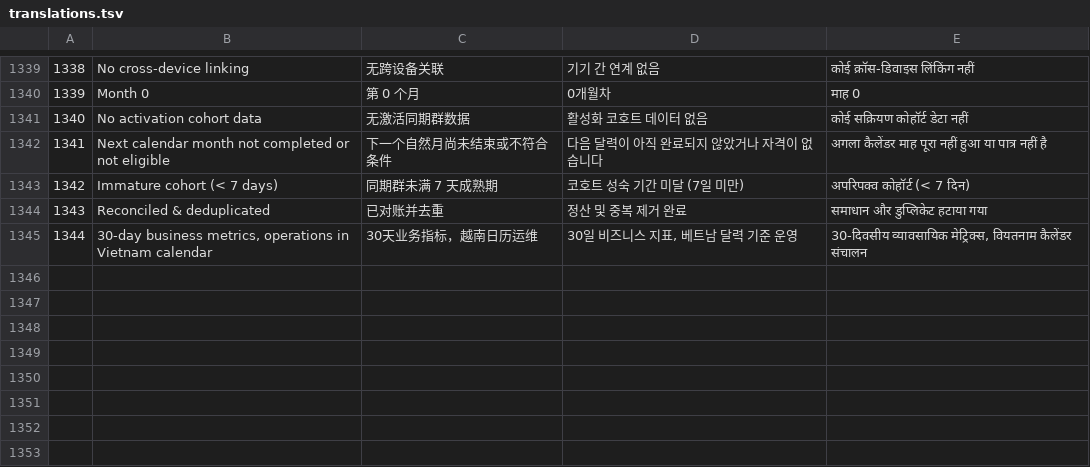
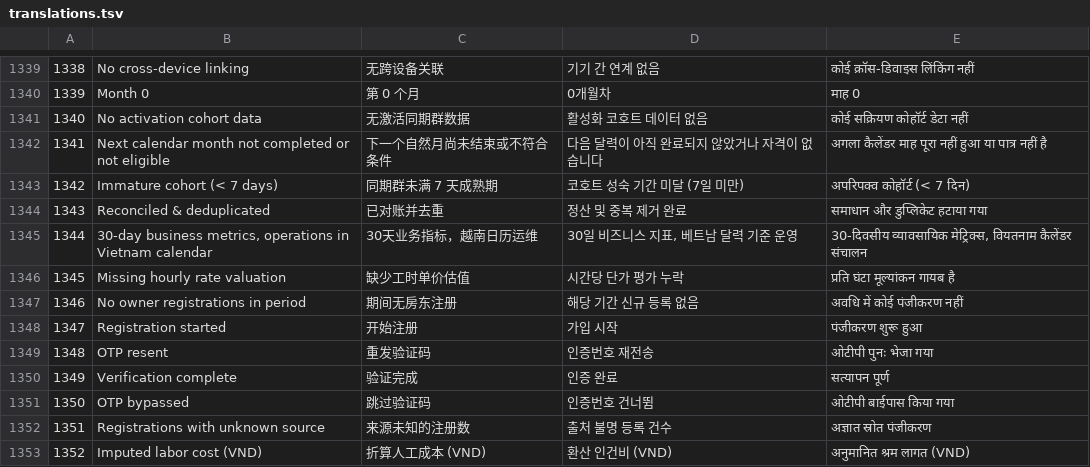
Before and after one commit to nhaq0505/Roomie, a TSV file: frontend/src/shared/i18n/translations.tsv, drawn as a sheet; only a part is shown, gaps mark what is left out; the diff names each change by its address in the sheet, - before the commit and + after, or states it on an @@ line.

Commit message:
feat(monitoring): complete T4 integration of nullable metrics, server registration funnel, date bounds, and 4-catalog i18n

```diff
--- a/frontend/src/shared/i18n/translations.tsv
+++ b/frontend/src/shared/i18n/translations.tsv
+row 1346: 1345 | Missing hourly rate valuation | 缺少工时单价估值 | 시간당 단가 평가 누락 | प्रति घंटा मूल्यांकन गायब है
+row 1347: 1346 | No owner registrations in period | 期间无房东注册 | 해당 기간 신규 등록 없음 | अवधि में कोई पंजीकरण नहीं
+row 1348: 1347 | Registration started | 开始注册 | 가입 시작 | पंजीकरण शुरू हुआ
+row 1349: 1348 | OTP resent | 重发验证码 | 인증번호 재전송 | ओटीपी पुनः भेजा गया
+row 1350: 1349 | Verification complete | 验证完成 | 인증 완료 | सत्यापन पूर्ण
+row 1351: 1350 | OTP bypassed | 跳过验证码 | 인증번호 건너뜀 | ओटीपी बाईपास किया गया
+row 1352: 1351 | Registrations with unknown source | 来源未知的注册数 | 출처 불명 등록 건수 | अज्ञात स्रोत पंजीकरण
+row 1353: 1352 | Imputed labor cost (VND) | 折算人工成本 (VND) | 환산 인건비 (VND) | अनुमानित श्रम लागत (VND)
```
Also changed, not shown: 13 other files.
